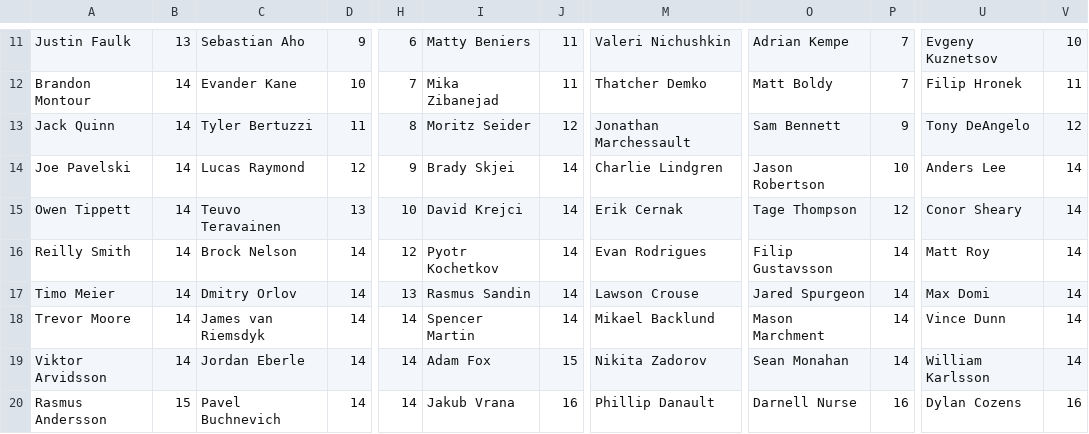
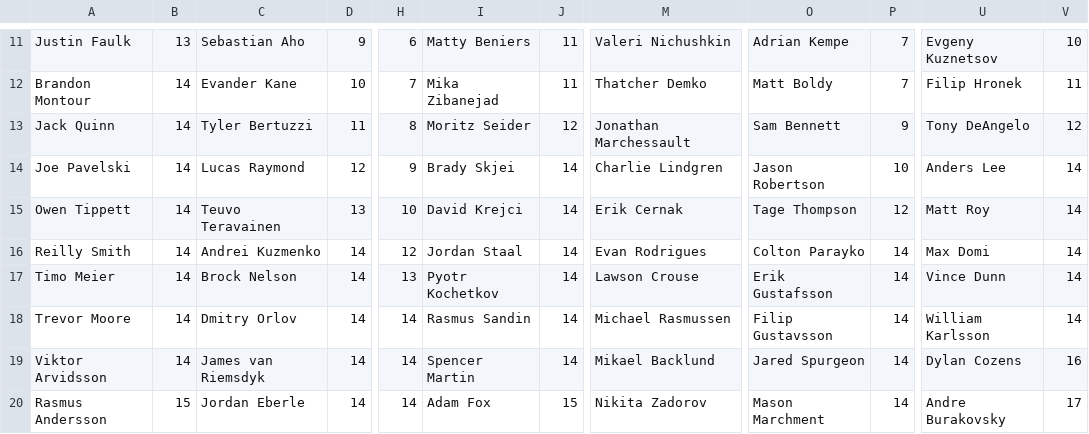
Before and after one commit to hkyplyr/keeper-league, a CSV file: docs/keeper-costs.csv, drawn as a sheet; only a part is shown, gaps mark what is left out; the diff covers the shown part only; the diff names each change by its address in the sheet, - before the commit and + after, or states it on an @@ line.

Commit message:
Update keeper costs

```diff
--- a/docs/keeper-costs.csv
+++ b/docs/keeper-costs.csv
-U15: Conor Sheary
+U15: Matt Roy
-C16: Brock Nelson
+C16: Andrei Kuzmenko
-I16: Pyotr Kochetkov
+I16: Jordan Staal
-O16: Filip Gustavsson
+O16: Colton Parayko
-U16: Matt Roy
+U16: Max Domi
-C17: Dmitry Orlov
+C17: Brock Nelson
-I17: Rasmus Sandin
+I17: Pyotr Kochetkov
-O17: Jared Spurgeon
+O17: Erik Gustafsson
-U17: Max Domi
+U17: Vince Dunn
-C18: James van Riemsdyk
+C18: Dmitry Orlov
-I18: Spencer Martin
+I18: Rasmus Sandin
-M18: Mikael Backlund
+M18: Michael Rasmussen
-O18: Mason Marchment
+O18: Filip Gustavsson
-U18: Vince Dunn
+U18: William Karlsson
-C19: Jordan Eberle
+C19: James van Riemsdyk
-I19: Adam Fox
+I19: Spencer Martin
-J19: 15
+J19: 14
-M19: Nikita Zadorov
+M19: Mikael Backlund
-O19: Sean Monahan
+O19: Jared Spurgeon
-U19: William Karlsson
+U19: Dylan Cozens
-V19: 14
+V19: 16
-C20: Pavel Buchnevich
+C20: Jordan Eberle
-I20: Jakub Vrana
+I20: Adam Fox
-J20: 16
+J20: 15
-M20: Phillip Danault
+M20: Nikita Zadorov
-O20: Darnell Nurse
+O20: Mason Marchment
-P20: 16
+P20: 14
-U20: Dylan Cozens
+U20: Andre Burakovsky
-V20: 16
+V20: 17
```
Also changed, not shown: 27 edited cells elsewhere in this file.
